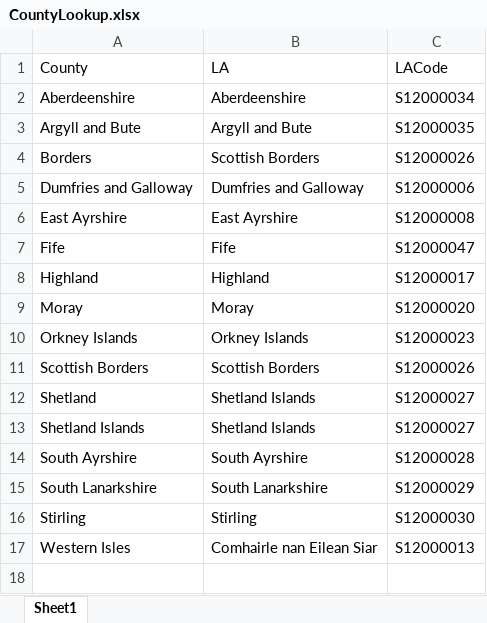
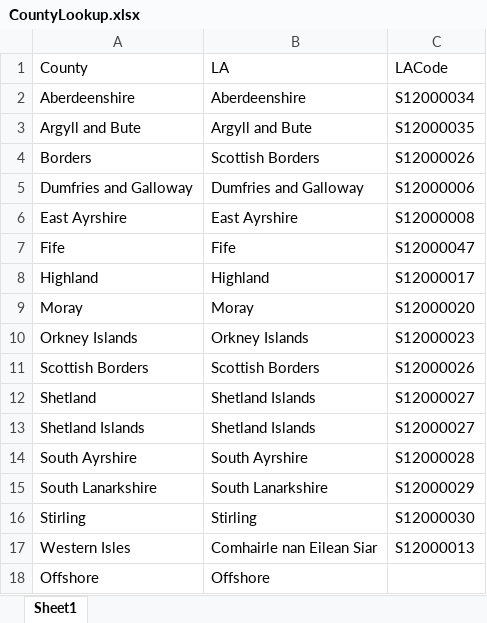
Before and after one commit to sallysemple/ScottishEnergyStatsProcessing, an Excel workbook: Data Sources/REPD (Operational Corrections)/CountyLookup.xlsx, sheet Sheet1, drawn as a sheet; values as stored, in another font and other column widths than the file's, no borders; the diff names each change by its address in the sheet, - before the commit and + after, or states it on an @@ line.

```diff
--- a/Data Sources/REPD (Operational Corrections)/CountyLookup.xlsx (sheet Sheet1)
+++ b/Data Sources/REPD (Operational Corrections)/CountyLookup.xlsx (sheet Sheet1)
+row 18: Offshore | Offshore
```
Also changed, not shown: Data Sources/REPD (Operational Corrections)/Corrections/Corrections.xlsx, 5 other files.
